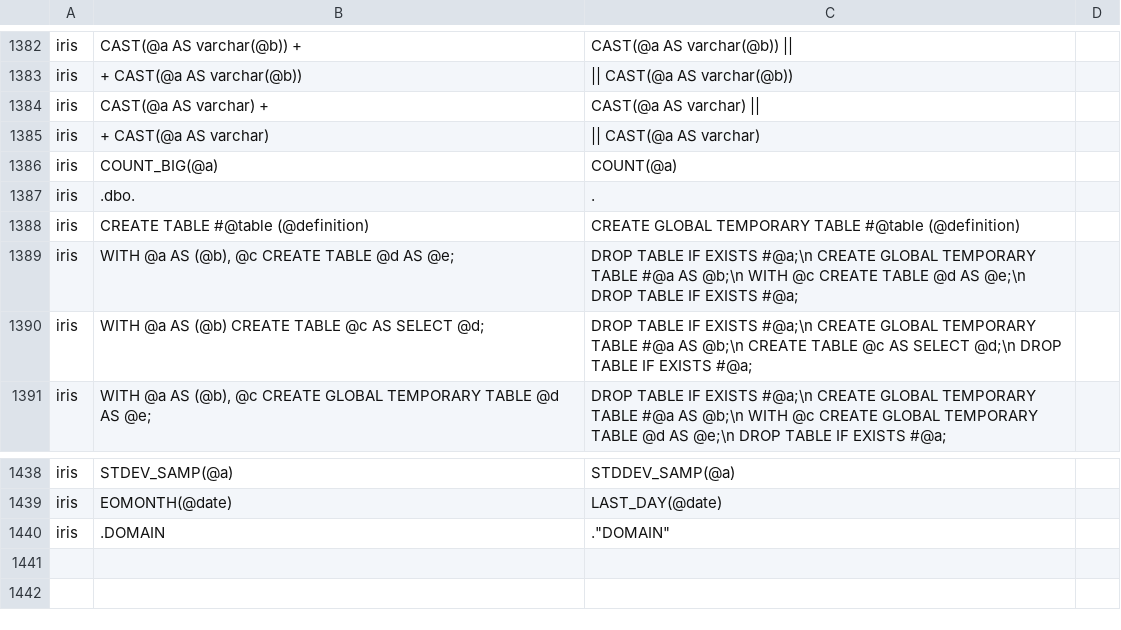
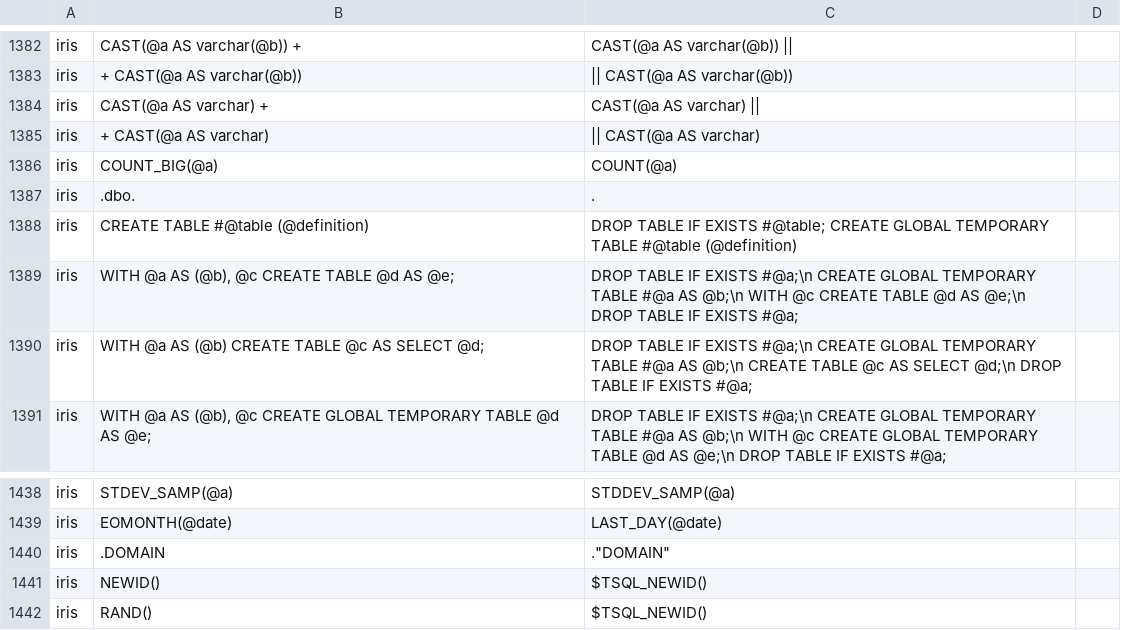
Before and after one commit to OHDSI/SqlRender, a CSV file: inst/csv/replacementPatterns.csv, drawn as a sheet; only a part is shown, gaps mark what is left out.

```diff
--- a/inst/csv/replacementPatterns.csv
+++ b/inst/csv/replacementPatterns.csv
@@ -1387,3 +1387,3 @@ iris,COUNT_BIG(@a),COUNT(@a)
 iris,.dbo.,.
-iris,CREATE TABLE #@table (@definition),CREATE GLOBAL TEMPORARY TABLE #@table (@definition)
+iris,CREATE TABLE #@table (@definition),DROP TABLE IF EXISTS #@table; CREATE GLOBAL TEMPORARY TABLE #@table (@definition)
 iris,"WITH @a AS (@b), @c CREATE TABLE @d AS @e;","DROP TABLE IF EXISTS #@a;\n CREATE GLOBAL TEMPORARY TABLE #@a AS @b;\n WITH @c CREATE TABLE @d AS @e;\n DROP TABLE IF EXISTS #@a;"
@@ -1440 +1440,3 @@ iris,EOMONTH(@date),LAST_DAY(@date)
 iris,.DOMAIN ,."DOMAIN"
+iris,NEWID(),$TSQL_NEWID()
+iris,RAND(),$TSQL_NEWID()
```
Also changed, not shown: 3 other files.
